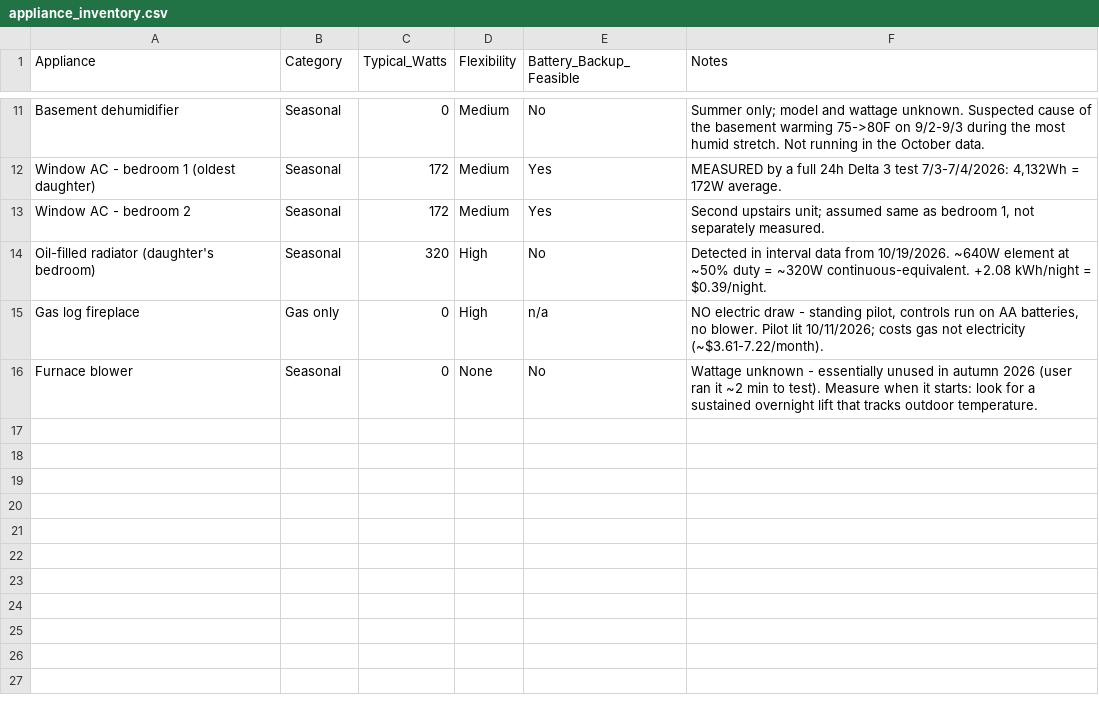
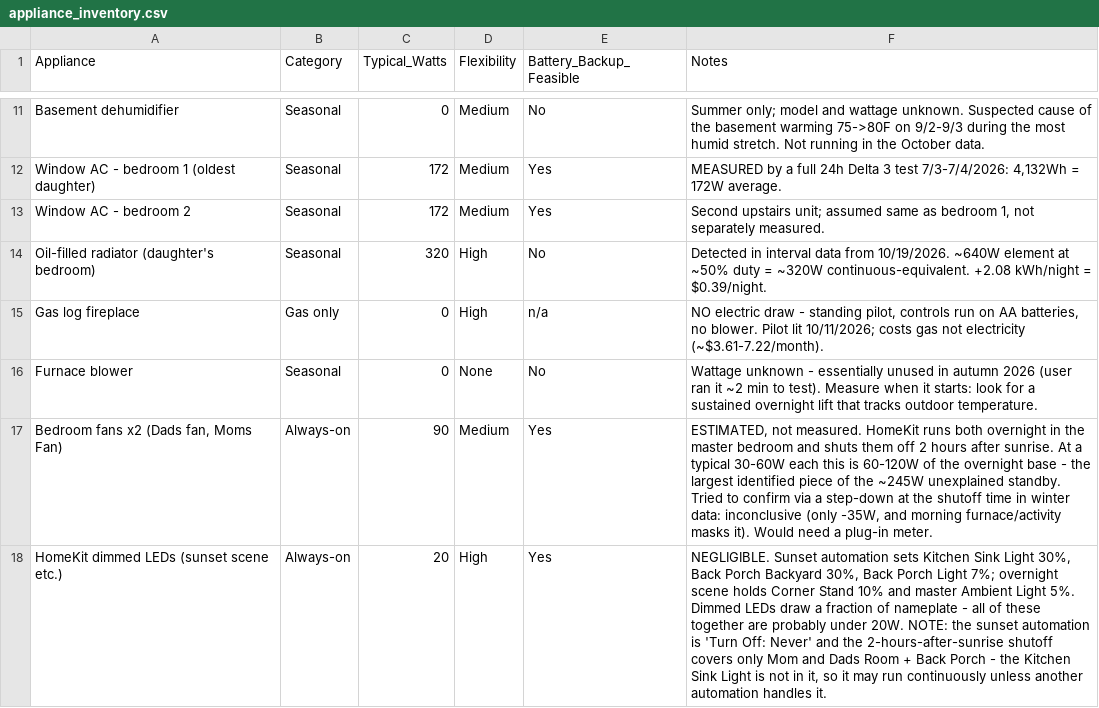
Before and after one commit to TFPleebo/Home_Report, a CSV file: data/appliance_inventory.csv, drawn as a sheet; only a part is shown, gaps mark what is left out; the diff names each change by its address in the sheet, - before the commit and + after, or states it on an @@ line.

Commit message:
Add HomeKit-derived loads: bedroom fans, dimmed LEDs

```diff
--- a/data/appliance_inventory.csv
+++ b/data/appliance_inventory.csv
+row 17: Bedroom fans x2 (Dads fan, Moms Fan) | Always-on | 90 | Medium | Yes | ESTIMATED, not measured. HomeKit runs both overnight in the master bedroom and shuts them off 2 hours after sunrise. At a typical 30-60W each this is 60-120W of the overnight base - the largest identified piece of the ~245W unexplained standby. Tried to confirm via a step-down at the shutoff time in winter data: inconclusive (only -35W, and morning furnace/activity masks it). Would need a plug-in meter.
+row 18: HomeKit dimmed LEDs (sunset scene etc.) | Always-on | 20 | High | Yes | NEGLIGIBLE. Sunset automation sets Kitchen Sink Light 30%, Back Porch Backyard 30%, Back Porch Light 7%; overnight scene holds Corner Stand 10% and master Ambient Light 5%. Dimmed LEDs draw a fraction of nameplate - all of these together are probably under 20W. NOTE: the sunset automation is 'Turn Off: Never' and the 2-hours-after-sunrise shutoff covers only Mom and Dads Room + Back Porch - the Kitchen Sink Light is not in it, so it may run continuously unless another automation handles it.
```
Also changed, not shown: 2 other files.
